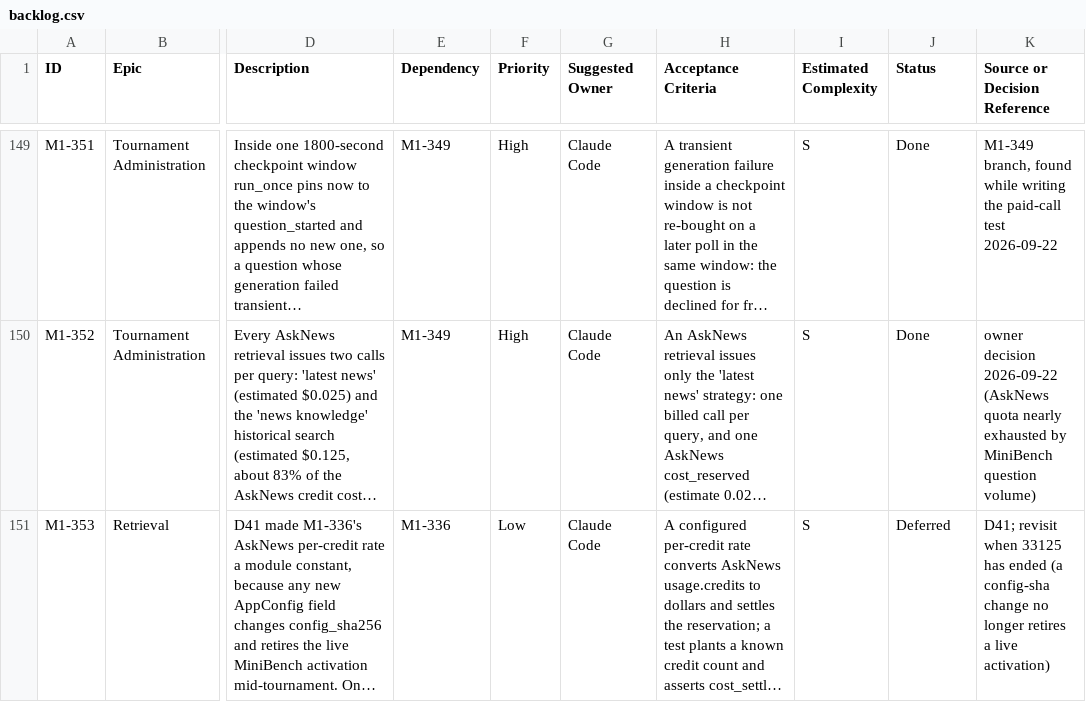
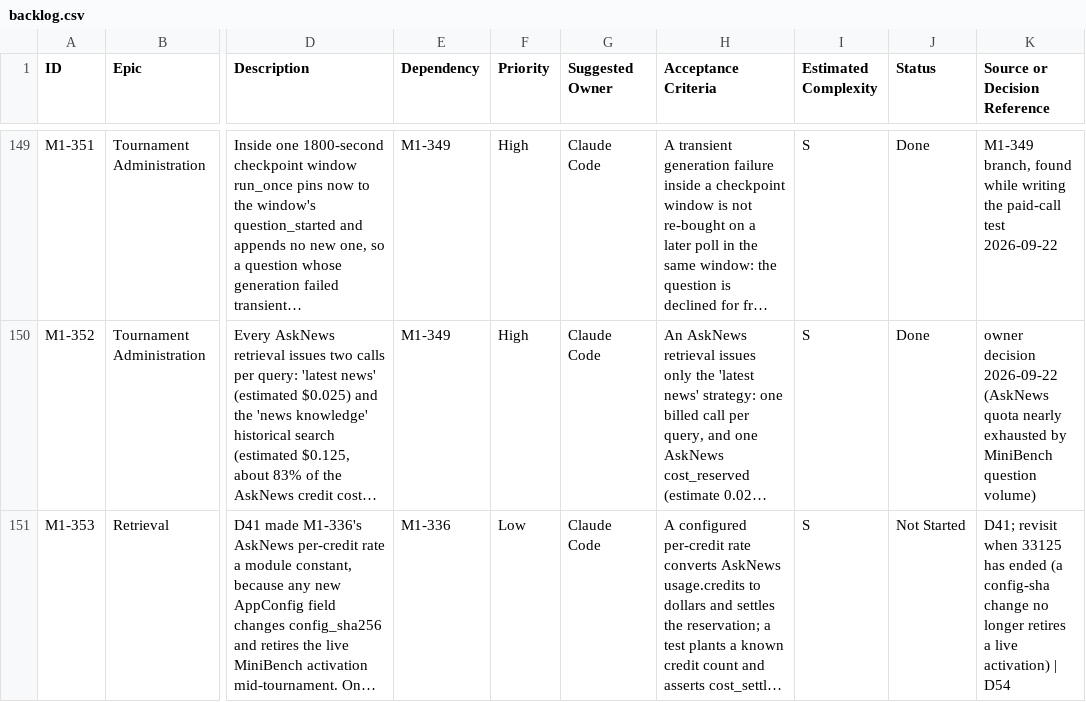
Before and after one commit to mcleblanc711/whiskeyjack-bot, a CSV file: docs/backlog/backlog.csv, drawn as a sheet; only a part is shown, gaps mark what is left out; long unchanged cells end in …; the diff covers the shown part only; the diff names each change by its address in the sheet, - before the commit and + after, or states it on an @@ line.

```diff
--- a/docs/backlog/backlog.csv
+++ b/docs/backlog/backlog.csv
-J151 (Status): Deferred
+J151 (Status): Not Started
-K151 (Source or Decision Reference): …live activation)
+K151 (Source or Decision Reference): …live activation) | D54
```
Also changed, not shown: 7 edited cells elsewhere in this file, docs/backlog/decisions.csv, 1 other file.
